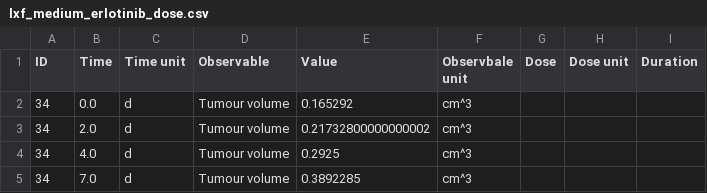
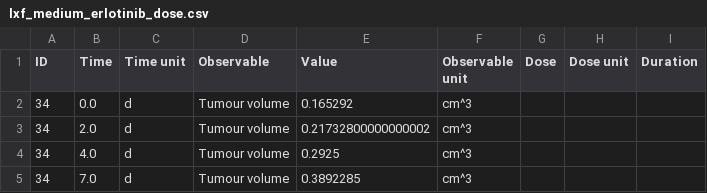
Before and after one commit to DavAug/chi, a CSV file: chi/library/data_library/lxf_medium_erlotinib_dose.csv, drawn as a sheet; only a part is shown.

Commit message:
#228 typo

```diff
--- a/chi/library/data_library/lxf_medium_erlotinib_dose.csv
+++ b/chi/library/data_library/lxf_medium_erlotinib_dose.csv
@@ -1,2 +1,2 @@
-ID,Time,Time unit,Observable,Value,Observbale unit,Dose,Dose unit,Duration
+ID,Time,Time unit,Observable,Value,Observable unit,Dose,Dose unit,Duration
 34,0.0,d,Tumour volume,0.165292,cm^3,,,
```
